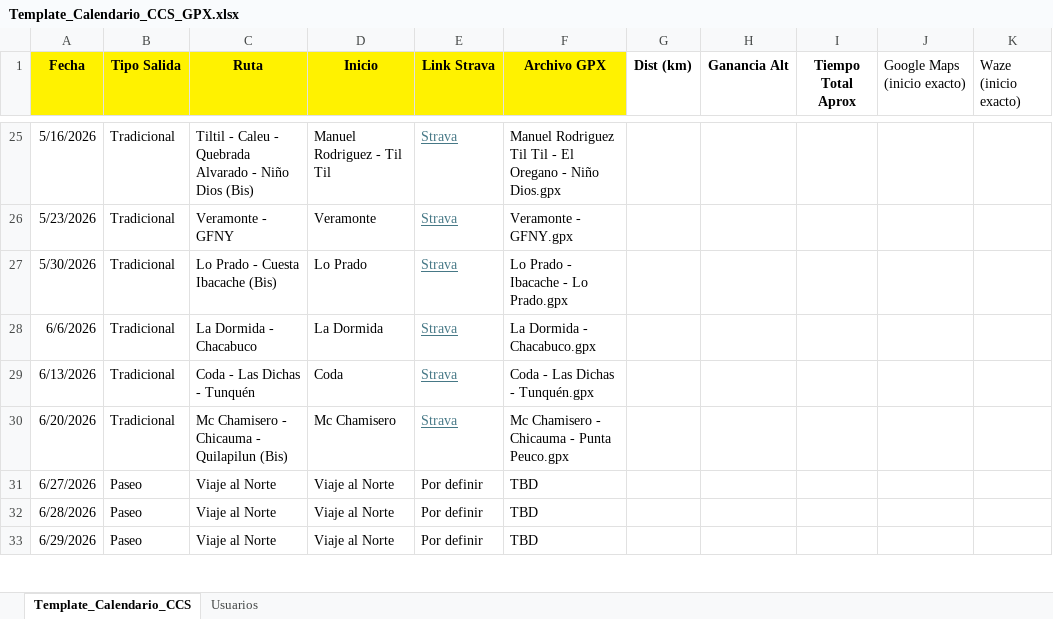
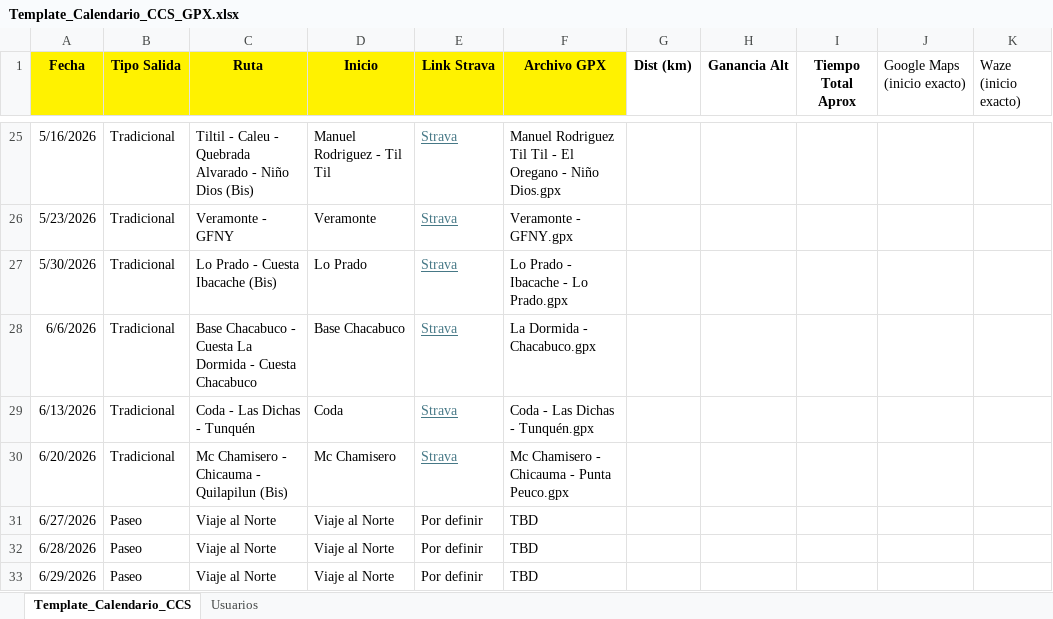
Before and after one commit to cesarmoraa/calendario-ccs, an Excel workbook: Template_Calendario_CCS_GPX.xlsx, sheet Template_Calendario_CCS, drawn as a sheet; only a part is shown, gaps mark what is left out; values as stored, in another font and other column widths than the file's, no borders; the diff names each change by its address in the sheet, - before the commit and + after, or states it on an @@ line.

Commit message:
publica cambios de calendario 2026-06-04 19:48

```diff
--- a/Template_Calendario_CCS_GPX.xlsx (sheet Template_Calendario_CCS)
+++ b/Template_Calendario_CCS_GPX.xlsx (sheet Template_Calendario_CCS)
-C28 (Ruta): La Dormida - Chacabuco
+C28 (Ruta): Base Chacabuco - Cuesta La Dormida - Cuesta Chacabuco
-D28 (Inicio): La Dormida
+D28 (Inicio): Base Chacabuco
```
